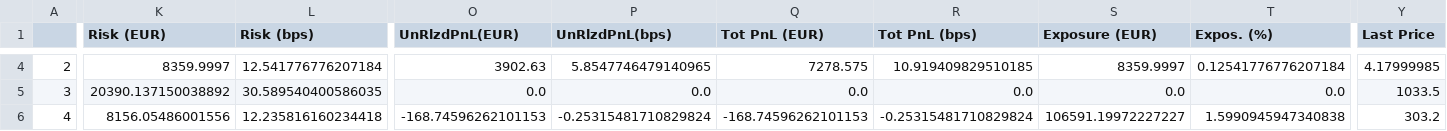
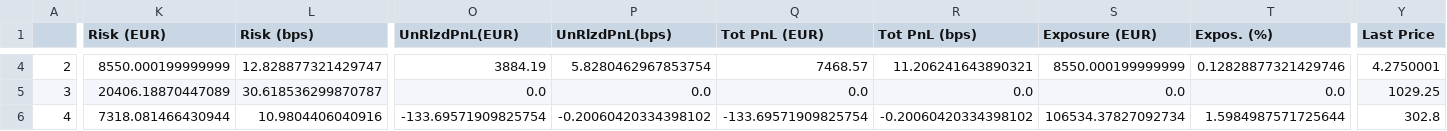
Before and after one commit to foscoa/Qcore, a CSV file: Q_Pareto_Transaction_History/Data/open_risks.csv, drawn as a sheet; only a part is shown, gaps mark what is left out; the diff covers the shown part only; the diff names each change by its address in the sheet, - before the commit and + after, or states it on an @@ line.

Commit message:
fixed bug on open risks

```diff
--- a/Q_Pareto_Transaction_History/Data/open_risks.csv
+++ b/Q_Pareto_Transaction_History/Data/open_risks.csv
-K4 (Risk (EUR)): 8359.9997
+K4 (Risk (EUR)): 8550.000199999999
-L4 (Risk (bps)): 12.541776776207184
+L4 (Risk (bps)): 12.828877321429747
-O4 (UnRlzdPnL(EUR)): 3902.63
+O4 (UnRlzdPnL(EUR)): 3884.19
-P4 (UnRlzdPnL(bps)): 5.8547746479140965
+P4 (UnRlzdPnL(bps)): 5.8280462967853754
-Q4 (Tot PnL (EUR)): 7278.575
+Q4 (Tot PnL (EUR)): 7468.57
-R4 (Tot PnL (bps)): 10.919409829510185
+R4 (Tot PnL (bps)): 11.206241643890321
-S4 (Exposure (EUR)): 8359.9997
+S4 (Exposure (EUR)): 8550.000199999999
-T4 (Expos. (%)): 0.12541776776207184
+T4 (Expos. (%)): 0.12828877321429746
-Y4 (Last Price): 4.17999985
+Y4 (Last Price): 4.2750001
-K5 (Risk (EUR)): 20390.137150038892
+K5 (Risk (EUR)): 20406.18870447089
-L5 (Risk (bps)): 30.589540400586035
+L5 (Risk (bps)): 30.618536299870787
-Y5 (Last Price): 1033.5
+Y5 (Last Price): 1029.25
-K6 (Risk (EUR)): 8156.05486001556
+K6 (Risk (EUR)): 7318.081466430944
-L6 (Risk (bps)): 12.235816160234418
+L6 (Risk (bps)): 10.9804406040916
-O6 (UnRlzdPnL(EUR)): -168.74596262101153
+O6 (UnRlzdPnL(EUR)): -133.69571909825754
-P6 (UnRlzdPnL(bps)): -0.25315481710829824
+P6 (UnRlzdPnL(bps)): -0.20060420334398102
-Q6 (Tot PnL (EUR)): -168.74596262101153
+Q6 (Tot PnL (EUR)): -133.69571909825754
-R6 (Tot PnL (bps)): -0.25315481710829824
+R6 (Tot PnL (bps)): -0.20060420334398102
-S6 (Exposure (EUR)): 106591.19972227227
+S6 (Exposure (EUR)): 106534.37827092734
-T6 (Expos. (%)): 1.5990945947340838
+T6 (Expos. (%)): 1.5984987571725644
-Y6 (Last Price): 303.2
+Y6 (Last Price): 302.8
```
Also changed, not shown: 1 removed row, 60 edited cells and row numbers in column A elsewhere in this file, Q_Pareto_Transaction_History/Data/aggregated_transaction_history.csv, Q_Pareto_Transaction_History/Data/corr_matrix.csv, 8 other files.
